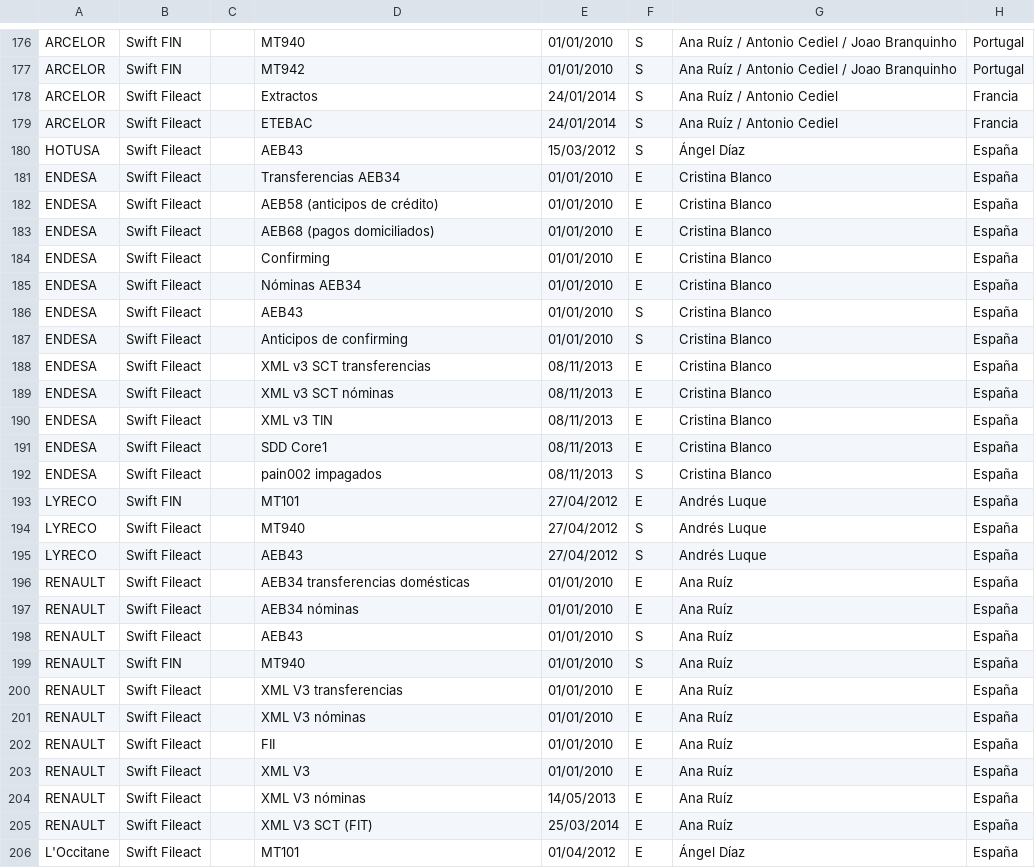
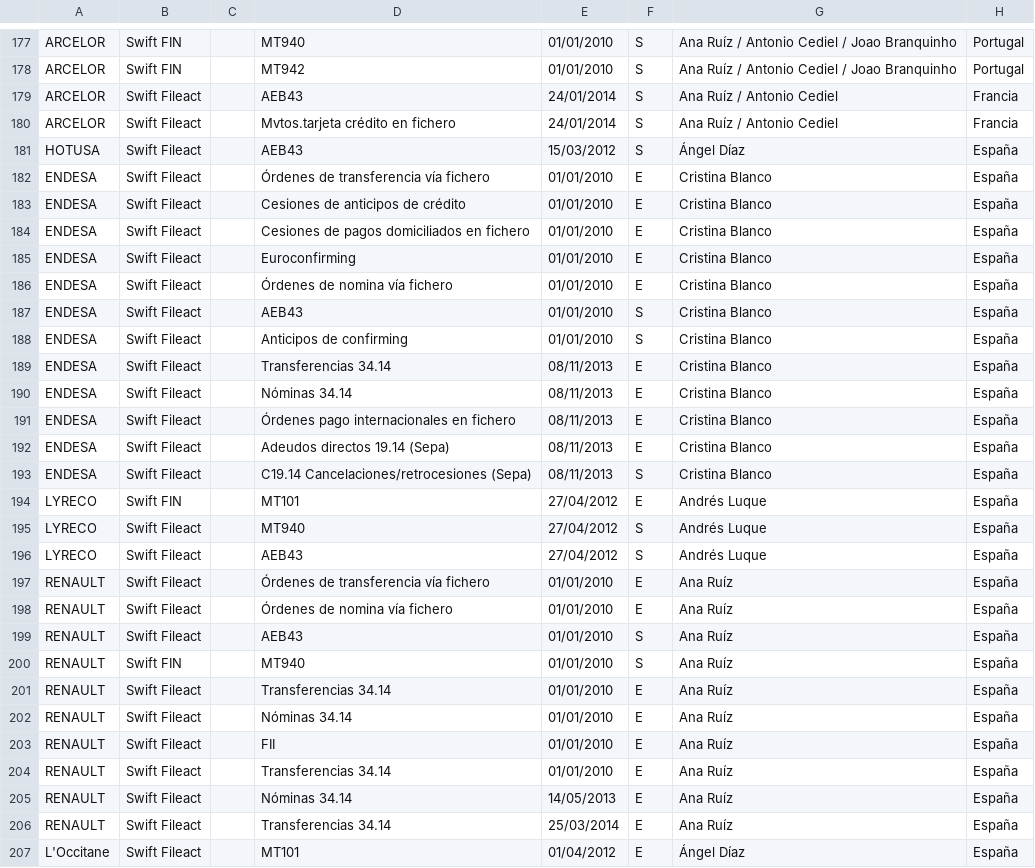
Before and after one commit to Administrador01/ste-portal, a CSV file: STE/war/datadocs/implementaciones2.csv, drawn as a sheet; only a part is shown, gaps mark what is left out; addresses are those after the commit; the diff covers the shown part only; the diff names each change by its address in the sheet, - before the commit and + after, or states it on an @@ line.

```diff
--- a/STE/war/datadocs/implementaciones2.csv
+++ b/STE/war/datadocs/implementaciones2.csv
-D179: Extractos
+D179: AEB43
-D180: ETEBAC
+D180: Mvtos.tarjeta crédito en fichero
-D182: Transferencias AEB34
+D182: Órdenes de transferencia vía fichero
-D183: AEB58 (anticipos de crédito)
+D183: Cesiones de anticipos de crédito
-D184: AEB68 (pagos domiciliados)
+D184: Cesiones de pagos domiciliados en fichero
-D185: Confirming
+D185: Euroconfirming
-D186: Nóminas AEB34
+D186: Órdenes de nomina vía fichero
-D189: XML v3 SCT transferencias
+D189: Transferencias 34.14
-D190: XML v3 SCT nóminas
+D190: Nóminas 34.14
-D191: XML v3 TIN
+D191: Órdenes pago internacionales en fichero
-D192: SDD Core1
+D192: Adeudos directos 19.14 (Sepa)
-D193: pain002 impagados
+D193: C19.14 Cancelaciones/retrocesiones (Sepa)
-D197: AEB34 transferencias domésticas
+D197: Órdenes de transferencia vía fichero
-D198: AEB34 nóminas
+D198: Órdenes de nomina vía fichero
-D201: XML V3 transferencias
+D201: Transferencias 34.14
-D202: XML V3 nóminas
+D202: Nóminas 34.14
-D204: XML V3
+D204: Transferencias 34.14
-D205: XML V3 nóminas
+D205: Nóminas 34.14
-D206: XML V3 SCT (FIT)
+D206: Transferencias 34.14
```
Also changed, not shown: 1 added row and 164 edited cells elsewhere in this file, STE/war/datadocs/implementaciones1.csv, 10 other files.
